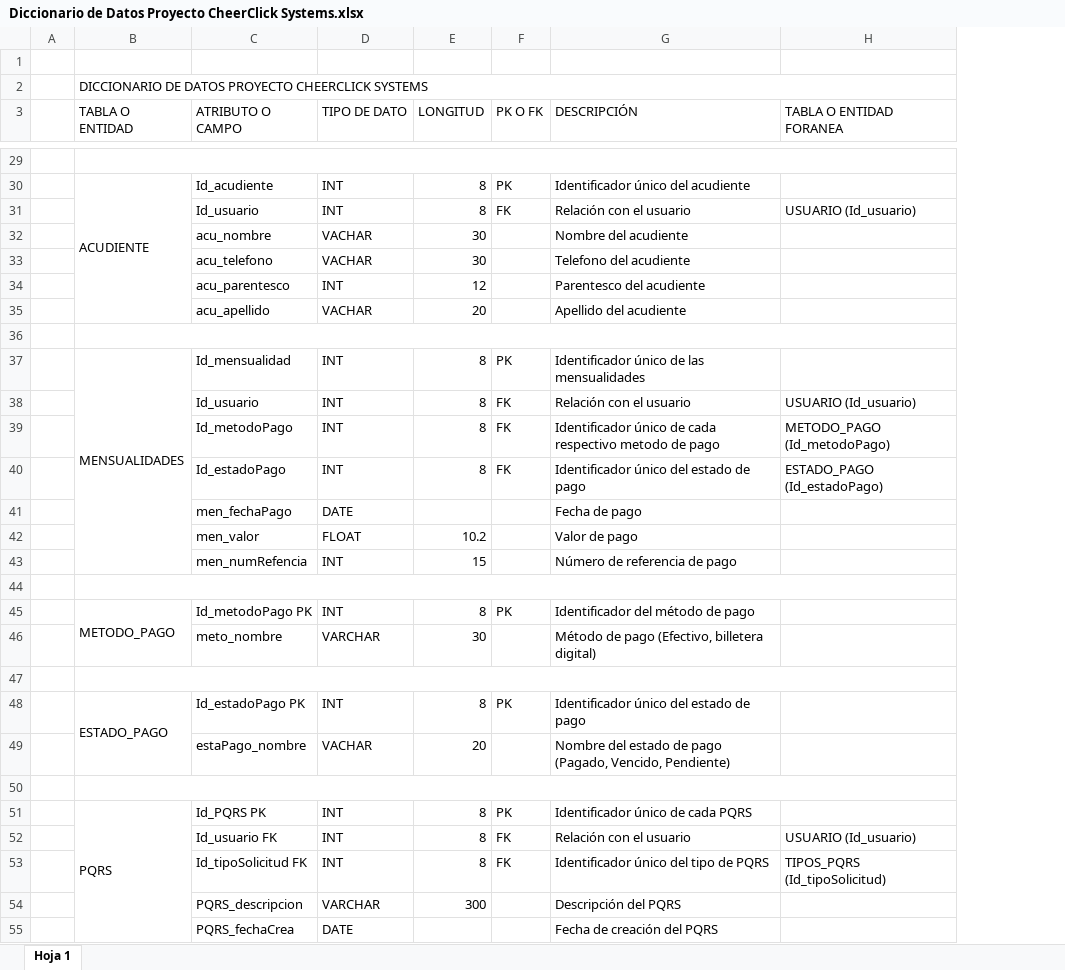
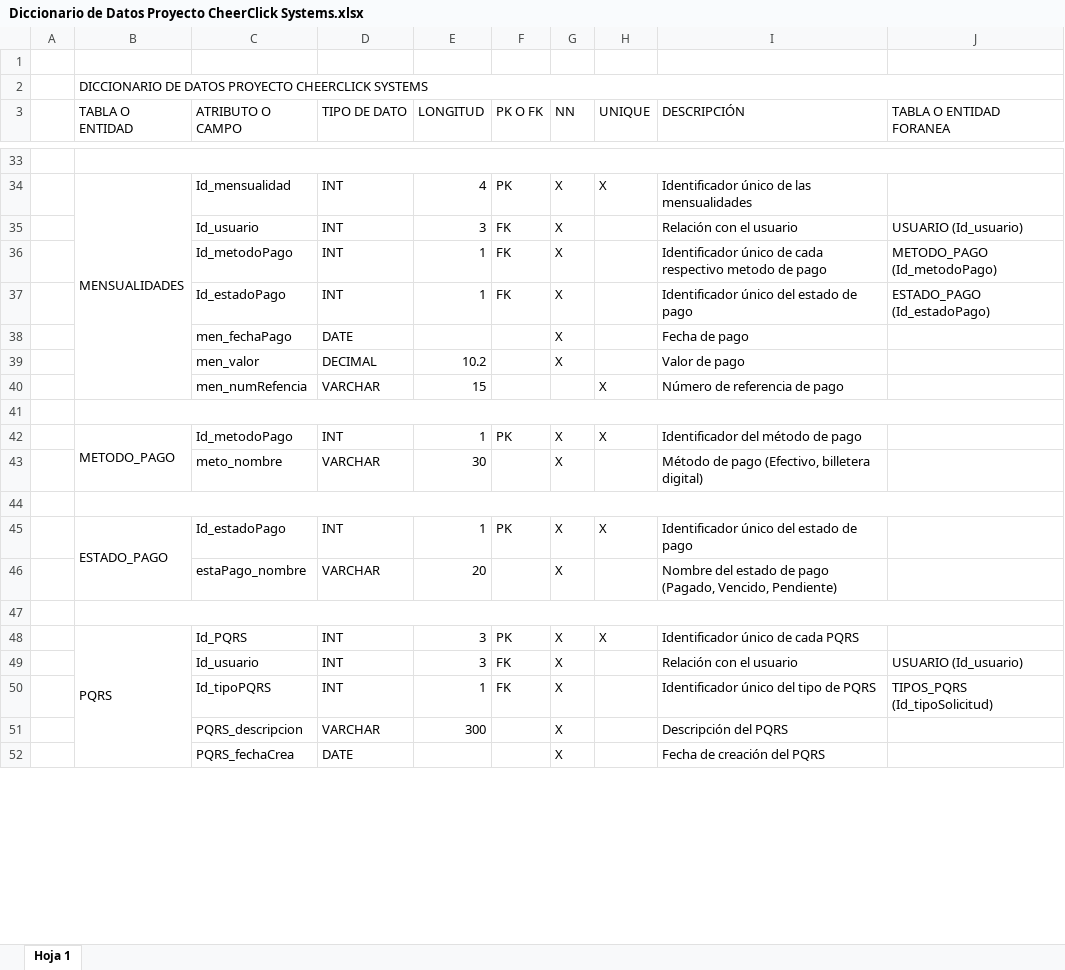
Before and after one commit to DONLEO21/Proyecto_CheerClick_Systems, an Excel workbook: Documentación/Trimestre III/Diccionario de Datos Proyecto CheerClick Systems.xlsx, sheet Hoja 1, drawn as a sheet; only a part is shown, gaps mark what is left out; values as stored, in another font and other column widths than the file's, no cell formats; charts and pictures not drawn; removed rows and columns are numbered as before the commit, all else as after; the diff covers the shown part only; the diff names each change by its address in the sheet, - before the commit and + after, or states it on an @@ line.

Commit message:
V.2 Diccionario de Datos Proyecto CheerClick Systems

```diff
--- a/Documentación/Trimestre III/Diccionario de Datos Proyecto CheerClick Systems.xlsx (sheet Hoja 1)
+++ b/Documentación/Trimestre III/Diccionario de Datos Proyecto CheerClick Systems.xlsx (sheet Hoja 1)
+column G (NN), rows 34-35: X | X; rows 42-52: X | X |  | X | X |  | X | X | X | X | X
+column H (UNIQUE), row 34: X; rows 42-48: X |  |  | X |  |  | X
-B34 (TABLA O ENTIDAD): ACUDIENTE
+B34 (TABLA O ENTIDAD): MENSUALIDADES
-C34 (ATRIBUTO O CAMPO): Id_acudiente
+C34 (ATRIBUTO O CAMPO): Id_mensualidad
-E34 (LONGITUD): 8
+E34 (LONGITUD): 4
-I34 (DESCRIPCIÓN): Identificador único del acudiente
+I34 (DESCRIPCIÓN): Identificador único de las mensualidades
-E35 (LONGITUD): 8
+E35 (LONGITUD): 3
-row 32:  |  | acu_nombre | VACHAR | 30 |  | Nombre del acudiente
-row 33:  |  | acu_telefono | VACHAR | 30 |  | Telefono del acudiente
-row 34:  |  | acu_parentesco | INT | 12 |  | Parentesco del acudiente
-row 35:  |  | acu_apellido | VACHAR | 20 |  | Apellido del acudiente
+row 36:  |  | Id_metodoPago | INT | 1 | FK | X |  | Identificador único de cada respectivo metodo de pago | METODO_PAGO (Id_metodoPago)
+row 37:  |  | Id_estadoPago | INT | 1 | FK | X |  | Identificador único del estado de pago | ESTADO_PAGO (Id_estadoPago)
@@ row 41 moved to row 38: men_fechaPago @@
+row 39:  |  | men_valor | DECIMAL | 10.2 |  | X |  | Valor de pago
+row 40:  |  | men_numRefencia | VARCHAR | 15 |  |  | X | Número de referencia de pago
-row 37:  | MENSUALIDADES | Id_mensualidad | INT | 8 | PK | Identificador único de las mensualidades
-row 38:  |  | Id_usuario | INT | 8 | FK | Relación con el usuario | USUARIO (Id_usuario)
-row 39:  |  | Id_metodoPago | INT | 8 | FK | Identificador único de cada respectivo metodo de pago | METODO_PAGO (Id_metodoPago)
-row 40:  |  | Id_estadoPago | INT | 8 | FK | Identificador único del estado de pago | ESTADO_PAGO (Id_estadoPago)
-row 42:  |  | men_valor | FLOAT | 10.2 |  | Valor de pago
-row 43:  |  | men_numRefencia | INT | 15 |  | Número de referencia de pago
-row 44: (empty)
-C42 (ATRIBUTO O CAMPO): Id_metodoPago PK
+C42 (ATRIBUTO O CAMPO): Id_metodoPago
-E42 (LONGITUD): 8
+E42 (LONGITUD): 1
-C45 (ATRIBUTO O CAMPO): Id_estadoPago PK
+C45 (ATRIBUTO O CAMPO): Id_estadoPago
-E45 (LONGITUD): 8
+E45 (LONGITUD): 1
-D46 (TIPO DE DATO): VACHAR
+D46 (TIPO DE DATO): VARCHAR
-C48 (ATRIBUTO O CAMPO): Id_PQRS PK
+C48 (ATRIBUTO O CAMPO): Id_PQRS
-E48:E49 (LONGITUD): 8
+E48:E49 (LONGITUD): 3
-C49 (ATRIBUTO O CAMPO): Id_usuario FK
+C49 (ATRIBUTO O CAMPO): Id_usuario
-C50 (ATRIBUTO O CAMPO): Id_tipoSolicitud FK
+C50 (ATRIBUTO O CAMPO): Id_tipoPQRS
-E50 (LONGITUD): 8
+E50 (LONGITUD): 1
```
Also changed, not shown: 19 added rows, 19 removed rows, 88 edited cells and merged cells elsewhere in this sheet, cell formats.
